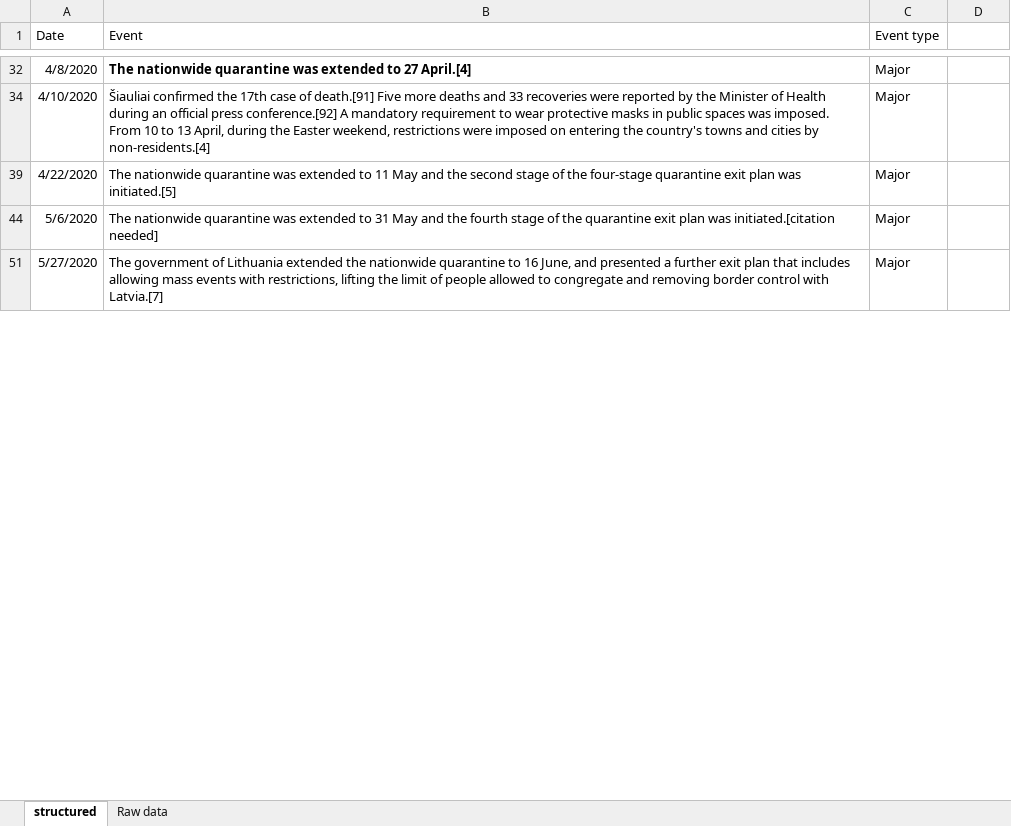
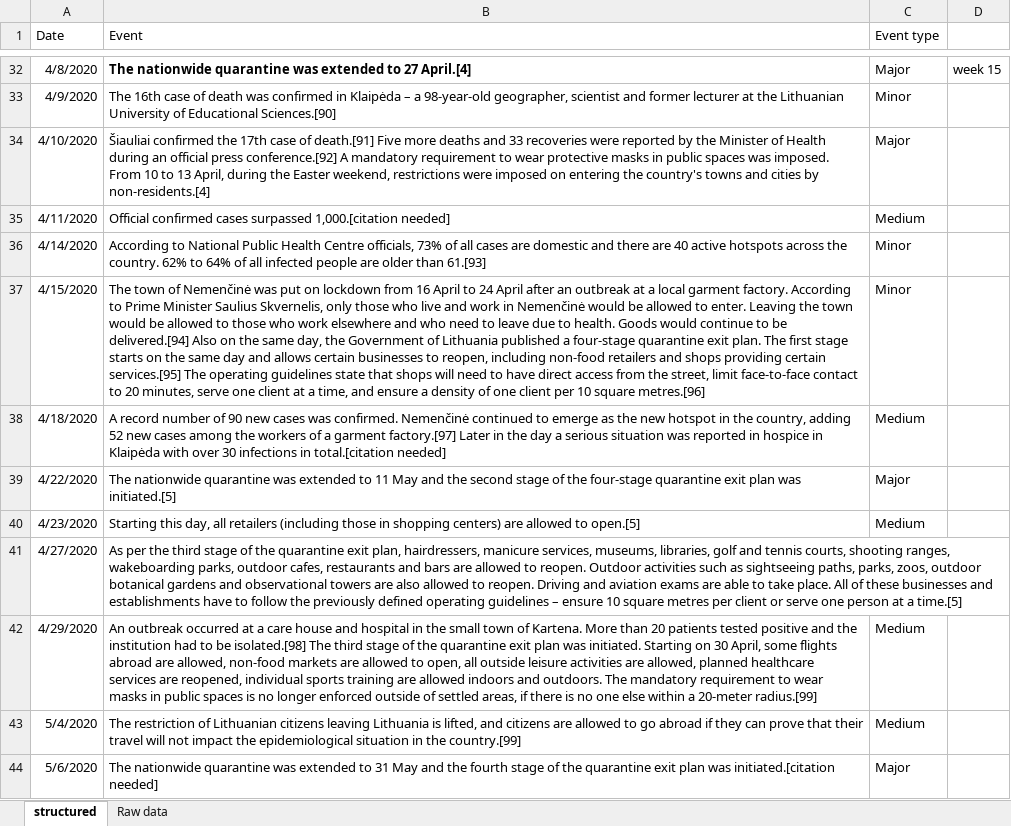
Before and after one commit to LinasJurkauskas/Vilnius-Real-Estate-market-exploration, an Excel workbook: Lithuania coronavirus data.xlsx, sheet structured, drawn as a sheet; only a part is shown, gaps mark what is left out; the shorter side is filled out with more unchanged rows; values as stored, in another font and other column widths than the file's, no borders; the diff covers the shown part only; the diff names each change by its address in the sheet, - before the commit and + after, or states it on an @@ line.

```diff
--- a/Lithuania coronavirus data.xlsx (sheet structured)
+++ b/Lithuania coronavirus data.xlsx (sheet structured)
-D32: (empty)
+D32: week 15
@@ row 33 unhidden: 4/9/2020 | The 16th case of death was confirmed in Klaipėda – a 98-year-old geographer, scientist and former lecturer at the Lithuanian University of Educational Sciences.[90] | Minor @@
@@ row 35 unhidden: 4/11/2020 | Official confirmed cases surpassed 1,000.[citation needed] | Medium @@
@@ row 36 unhidden: 4/14/2020 | According to National Public Health Centre officials, 73% of all cases are domestic and there are 40 active hotspots across the country. 62% to 64% of all infected people are older than 61.[93] | Minor @@
@@ row 37 unhidden: 4/15/2020 | The town of Nemenčinė was put on lockdown from 16 April to 24 April after an outbreak at a local garment factory. According to Prime Minister Saulius Skvernelis, only those who live and work in Nemenčinė would be allowed to enter. Leaving the town would be allowed to those who work elsewhere and who need to leave due to health. Goods would continue to be delivered.[94] Also on the same day, the Government of Lithuania published a four-stage quarantine exit plan. The first stage starts on the same day and allows certain businesses to reopen, including non-food retailers and shops providing certain services.[95] The operating guidelines state that shops will need to have direct access from the street, limit face-to-face contact to 20 minutes, serve one client at a time, and ensure a density of one client per 10 square metres.[96] | Minor @@
@@ row 38 unhidden: 4/18/2020 | A record number of 90 new cases was confirmed. Nemenčinė continued to emerge as the new hotspot in the country, adding 52 new cases among the workers of a garment factory.[97] Later in the day a serious situation was reported in hospice in Klaipėda with over 30 infections in total.[citation needed] | Medium @@
@@ row 40 unhidden: 4/23/2020 | Starting this day, all retailers (including those in shopping centers) are allowed to open.[5] | Medium @@
@@ row 41 unhidden: 4/27/2020 | As per the third stage of the quarantine exit plan, hairdressers, manicure services, museums, libraries, golf and tennis courts, shooting ranges, wakeboarding parks, outdoor cafes, restaurants and bars are allowed to reopen. Outdoor activities such as sightseeing paths, parks, zoos, outdoor botanical gardens and observational towers are also allowed to reopen. Driving and aviation exams are able to take place. All of these businesses and establishments have to follow the previously defined operating guidelines – ensure 10 square metres per client or serve one person at a time.[5] @@
@@ row 42 unhidden: 4/29/2020 | An outbreak occurred at a care house and hospital in the small town of Kartena. More than 20 patients tested positive and the institution had to be isolated.[98] The third stage of the quarantine exit plan was initiated. Starting on 30 April, some flights abroad are allowed, non-food markets are allowed to open, all outside leisure activities are allowed, planned healthcare services are reopened, individual sports training are allowed indoors and outdoors. The mandatory requirement to wear masks in public spaces is no longer enforced outside of settled areas, if there is no one else within a 20-meter radius.[99] | Medium @@
@@ row 43 unhidden: 5/4/2020 | The restriction of Lithuanian citizens leaving Lithuania is lifted, and citizens are allowed to go abroad if they can prove that their travel will not impact the epidemiological situation in the country.[99] | Medium @@
```
Also changed, not shown: 38 hidden or unhidden rows, 1 edited cell and cell formats elsewhere in this sheet, 3 other files.
